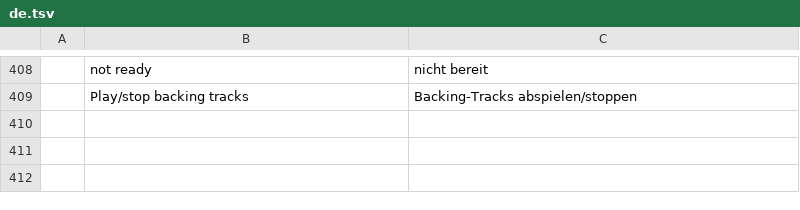
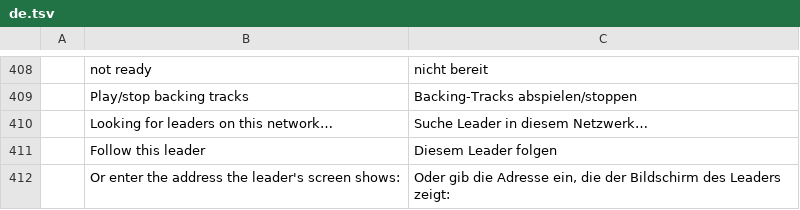
Before and after one commit to its-sven/gigcraft, a TSV file: crates/gigcraft-ui-egui/i18n/de.tsv, drawn as a sheet; only a part is shown, gaps mark what is left out; the diff names each change by its address in the sheet, - before the commit and + after, or states it on an @@ line.

```diff
--- a/crates/gigcraft-ui-egui/i18n/de.tsv
+++ b/crates/gigcraft-ui-egui/i18n/de.tsv
+row 410:  | Looking for leaders on this network… | Suche Leader in diesem Netzwerk…
+row 411:  | Follow this leader | Diesem Leader folgen
+row 412:  | Or enter the address the leader's screen shows: | Oder gib die Adresse ein, die der Bildschirm des Leaders zeigt:
```
Also changed, not shown: 17 other files.
